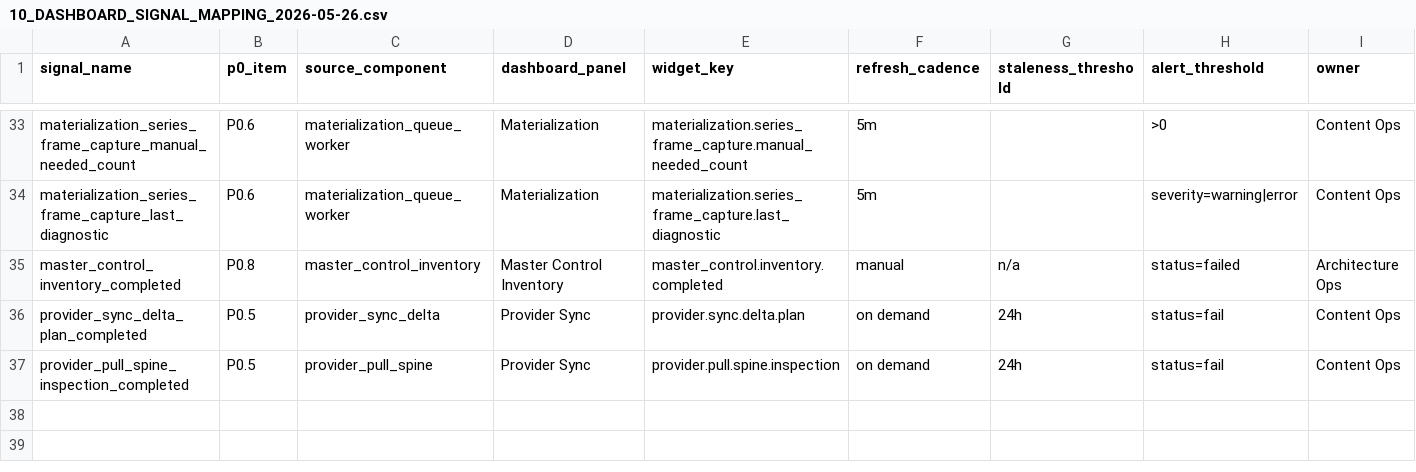
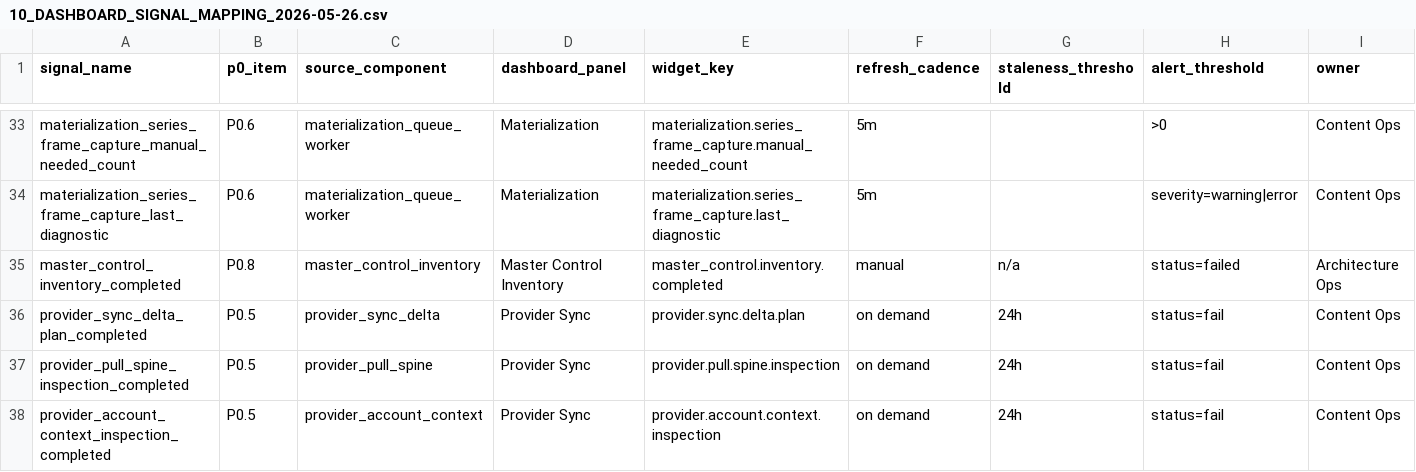
Before and after one commit to korcelp-wq/miratv_ingest, a CSV file: 10_DASHBOARD_SIGNAL_MAPPING_2026-05-26.csv, drawn as a sheet; only a part is shown, gaps mark what is left out; rows hold the shown columns only; the diff names each change by its address in the sheet, - before the commit and + after, or states it on an @@ line.

```diff
--- a/10_DASHBOARD_SIGNAL_MAPPING_2026-05-26.csv
+++ b/10_DASHBOARD_SIGNAL_MAPPING_2026-05-26.csv
+row 38: provider_account_context_inspection_completed | P0.5 | provider_account_context | Provider Sync | provider.account.context.inspection | on demand | 24h | status=fail | Content Ops
```
Also changed, not shown: 07_P0_SIGNAL_DICTIONARY_2026-05-26.csv, 2 other files.
